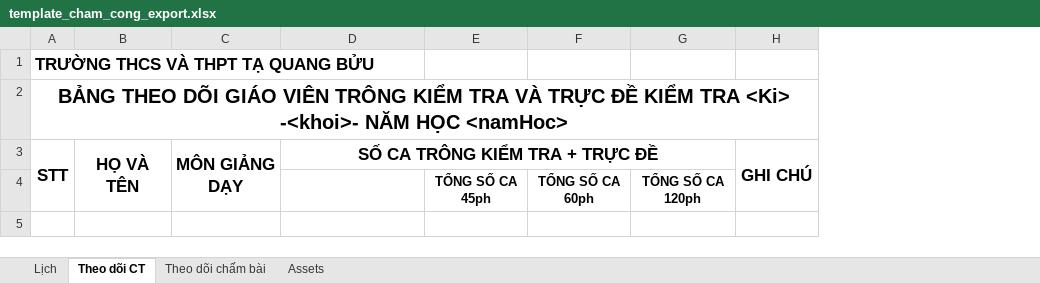
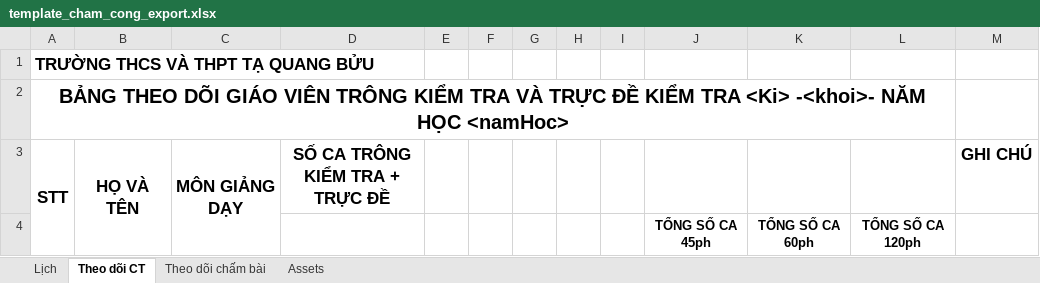
Before and after one commit to EVE-1102x/Get-students-infor-though-API, an Excel workbook: public/template_cham_cong_export.xlsx, sheet Theo dõi CT, drawn as a sheet; values as stored, in another font and other column widths than the file's, no borders; conditional formats not drawn; removed rows and columns are numbered as before the commit, all else as after; the diff names each change by its address in the sheet, - before the commit and + after, or states it on an @@ line.

Commit message:
[FEAT] - cập nhật chức năng thời khóa biểu và table động

```diff
--- a/public/template_cham_cong_export.xlsx (sheet Theo dõi CT)
+++ b/public/template_cham_cong_export.xlsx (sheet Theo dõi CT)
+column E, empty
+column F, empty
+column G, empty
+column H, empty
+column I, empty
-A2:H2 merged
+A2:L2 merged
-D3:G3 merged
-H3:H4 merged
```
Also changed, not shown: 15 other files.
